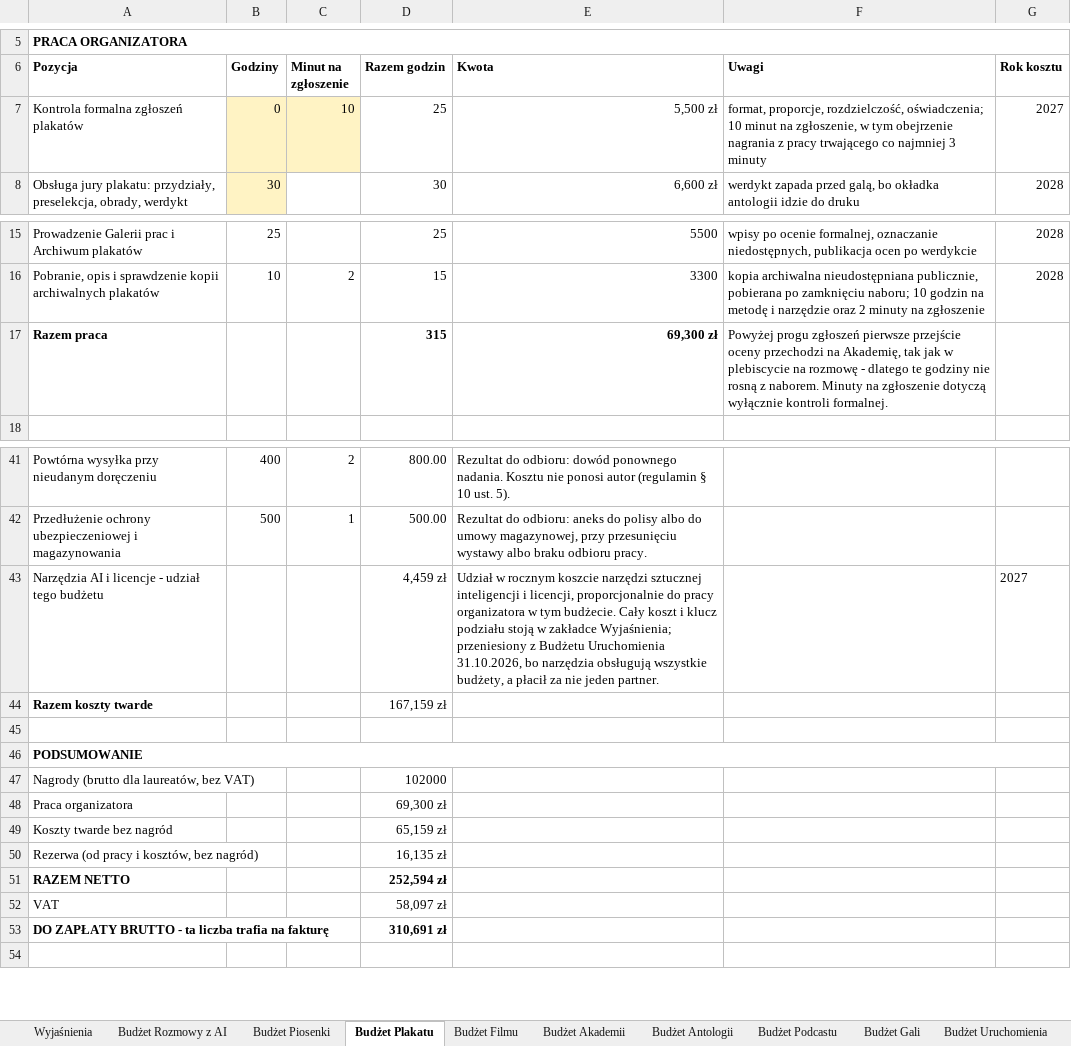
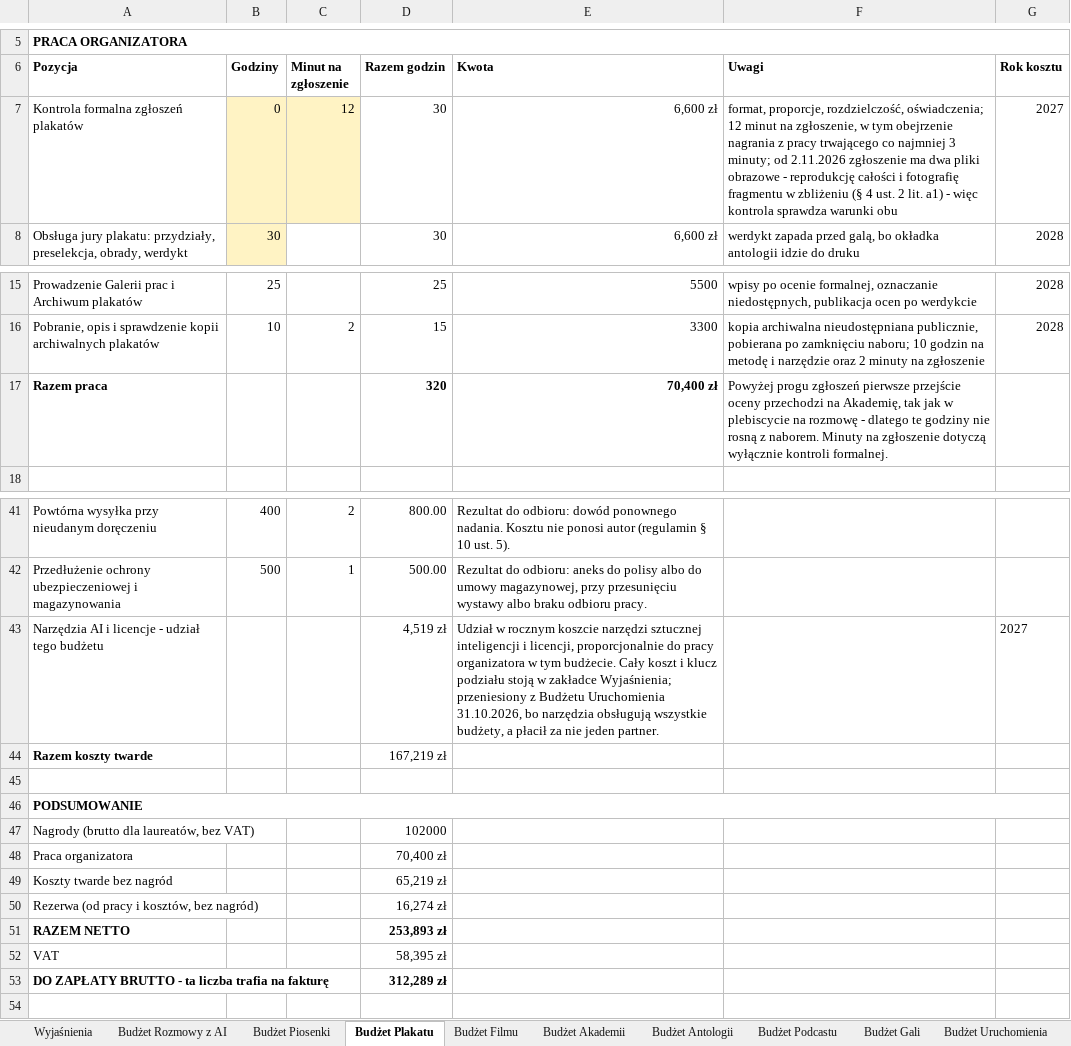
Before and after one commit to kolbinski/konstela, an Excel workbook: budzet-edycji-pierwszej.xlsx, sheet Budżet Plakatu, drawn as a sheet; only a part is shown, gaps mark what is left out; values as stored, in another font and other column widths than the file's, no borders; the diff names each change by its address in the sheet, - before the commit and + after, or states it on an @@ line.

```diff
--- a/budzet-edycji-pierwszej.xlsx (sheet Budżet Plakatu)
+++ b/budzet-edycji-pierwszej.xlsx (sheet Budżet Plakatu)
-C7 (Minut na zgłoszenie): 10
+C7 (Minut na zgłoszenie): 12
-D7 (Razem godzin): 25
+D7 (Razem godzin): 30
-E7 (Kwota): 5,500 zł
+E7 (Kwota): 6,600 zł
-F7 (Uwagi): …rozdzielczość, oświadczenia; 10 minut na zgłoszenie, w tym obejrzenie nagrania z pracy trwającego co najmniej 3 minuty
+F7 (Uwagi): …rozdzielczość, oświadczenia; 12 minut na zgłoszenie, w tym obejrzenie nagrania z pracy trwającego co najmniej 3 minuty; od 2.11.2026 zgłoszenie ma dwa pliki obrazowe - reprodukcję całości i fotografię fragmentu w zbliżeniu (§ 4 ust. 2 lit. a1) - więc kontrola sprawdza warunki obu
-D17 (Razem godzin): 315
+D17 (Razem godzin): 320
-E17 (Kwota): 69,300 zł
+E17 (Kwota): 70,400 zł
-D43 (Razem godzin): 4,459 zł
+D43 (Razem godzin): 4,519 zł
-D44 (Razem godzin): 167,159 zł
+D44 (Razem godzin): 167,219 zł
-D48 (Razem godzin): 69,300 zł
+D48 (Razem godzin): 70,400 zł
-D49 (Razem godzin): 65,159 zł
+D49 (Razem godzin): 65,219 zł
-D50 (Razem godzin): 16,135 zł
+D50 (Razem godzin): 16,274 zł
-D51 (Razem godzin): 252,594 zł
+D51 (Razem godzin): 253,893 zł
-D52 (Razem godzin): 58,097 zł
+D52 (Razem godzin): 58,395 zł
-D53 (Razem godzin): 310,691 zł
+D53 (Razem godzin): 312,289 zł
```
Also changed, not shown: sheet Wyjaśnienia, sheet Budżet Uruchomienia, sheet Budżet Filmu, sheet Budżet Antologii, sheet Budżet Piosenki, sheet Budżet Rozmowy z AI, 2 more sheets, attachments/zestawienie-zadania.xlsx, 54 other files.
